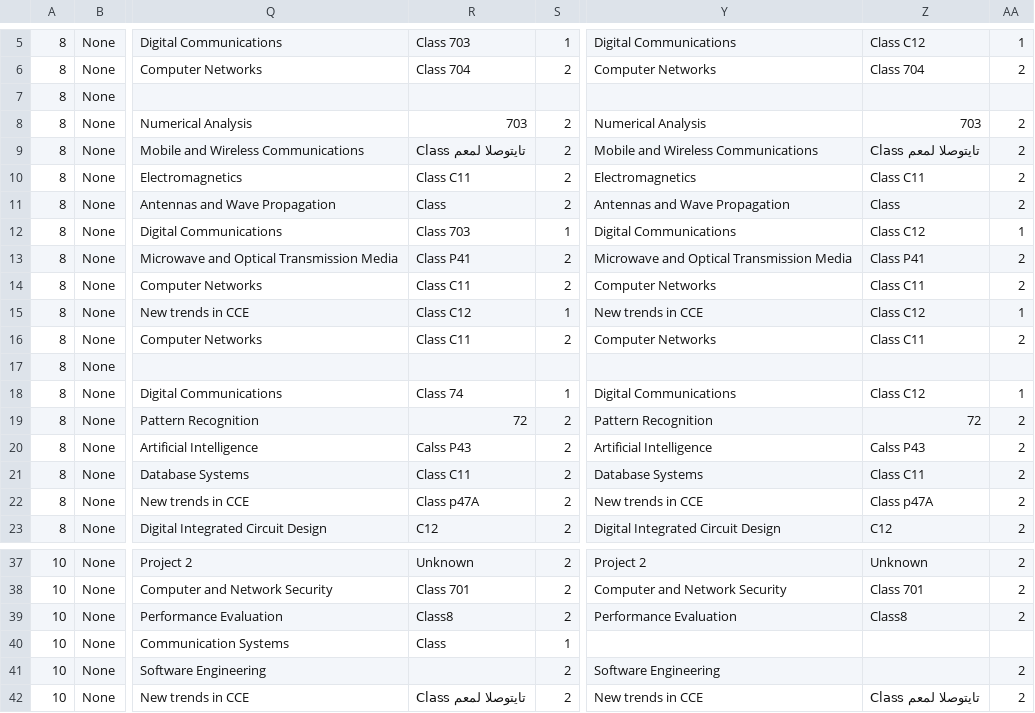
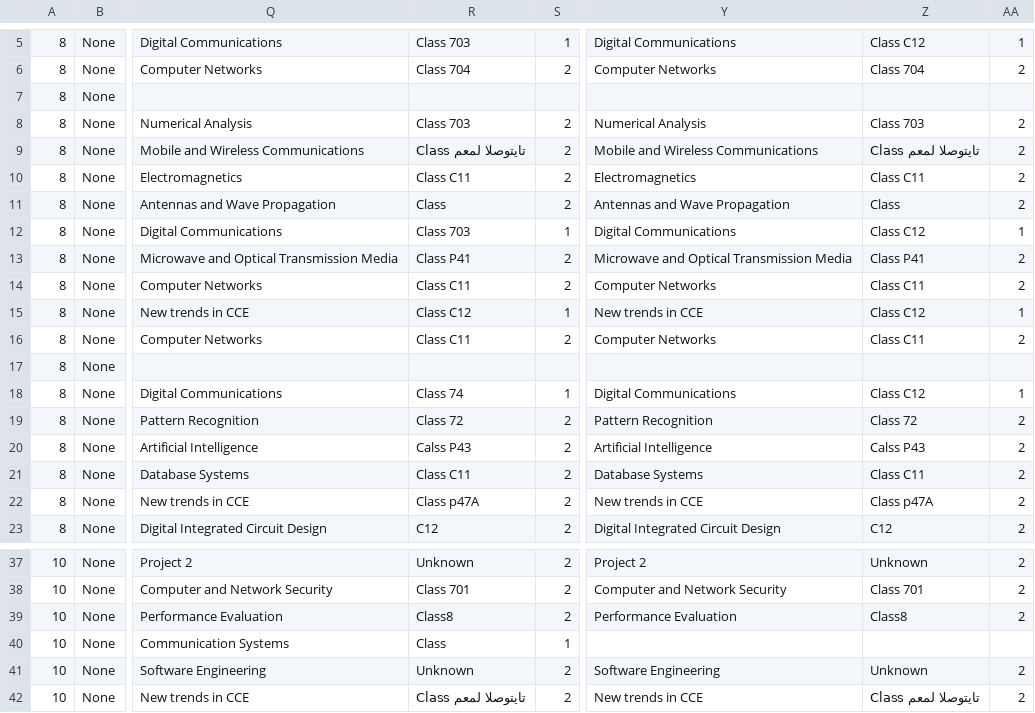
Before and after one commit to ahmedfawzy98/Database-filler, a CSV file: Database_files/CCE 8th_10th term-Spring 2019 -5-2-2019-converted.csv, drawn as a sheet; only a part is shown, gaps mark what is left out; the diff names each change by its address in the sheet, - before the commit and + after, or states it on an @@ line.

```diff
--- a/Database_files/CCE 8th_10th term-Spring 2019 -5-2-2019-converted.csv
+++ b/Database_files/CCE 8th_10th term-Spring 2019 -5-2-2019-converted.csv
-R8: 703
+R8: Class 703
-Z8: 703
+Z8: Class 703
-R19: 72
+R19: Class 72
-Z19: 72
+Z19: Class 72
-R41: (empty)
+R41: Unknown
-Z41: (empty)
+Z41: Unknown
```
Also changed, not shown: Database_files/CCE 3rd -5th - Fall 2018 -28-9-2018-converted.csv, 1 other file.
